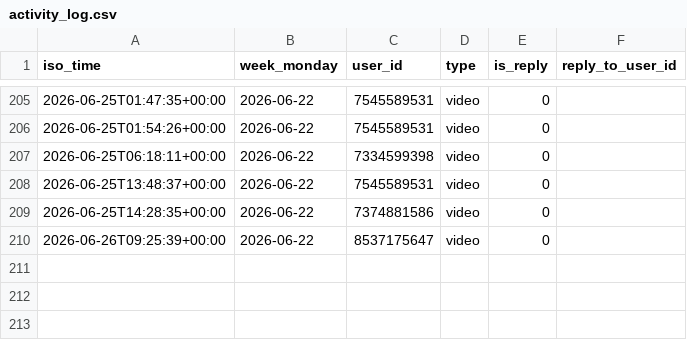
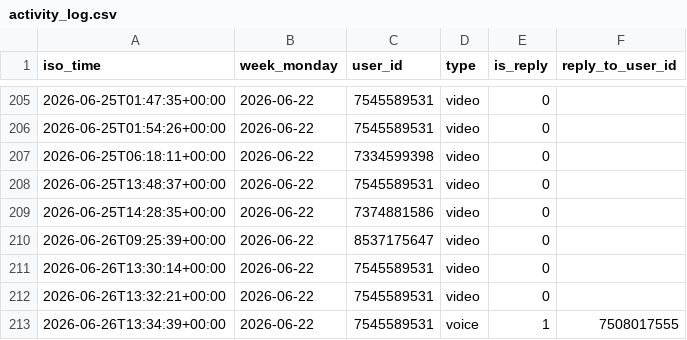
Before and after one commit to Mehinewe/weekly-topic-telegram, a CSV file: activity_log.csv, drawn as a sheet; only a part is shown, gaps mark what is left out; the diff names each change by its address in the sheet, - before the commit and + after, or states it on an @@ line.

```diff
--- a/activity_log.csv
+++ b/activity_log.csv
+row 211: 2026-06-26T13:30:14+00:00 | 2026-06-22 | 7545589531 | video | 0
+row 212: 2026-06-26T13:32:21+00:00 | 2026-06-22 | 7545589531 | video | 0
+row 213: 2026-06-26T13:34:39+00:00 | 2026-06-22 | 7545589531 | voice | 1 | 7508017555
```
Also changed, not shown: 1 other file.
